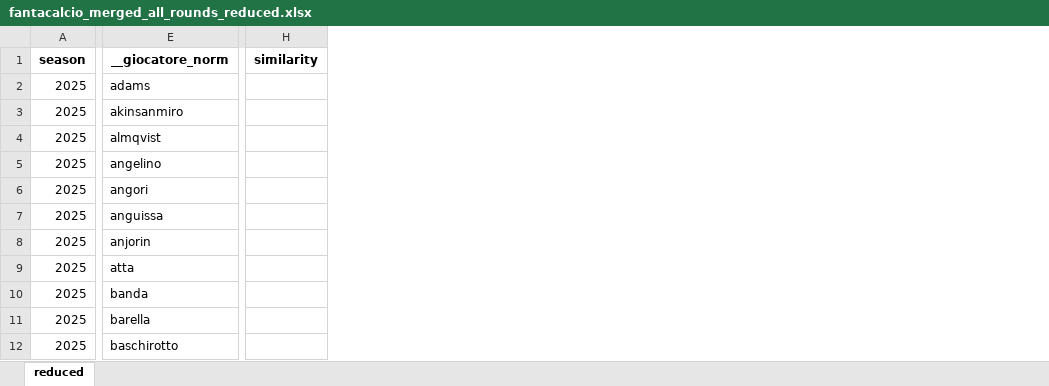
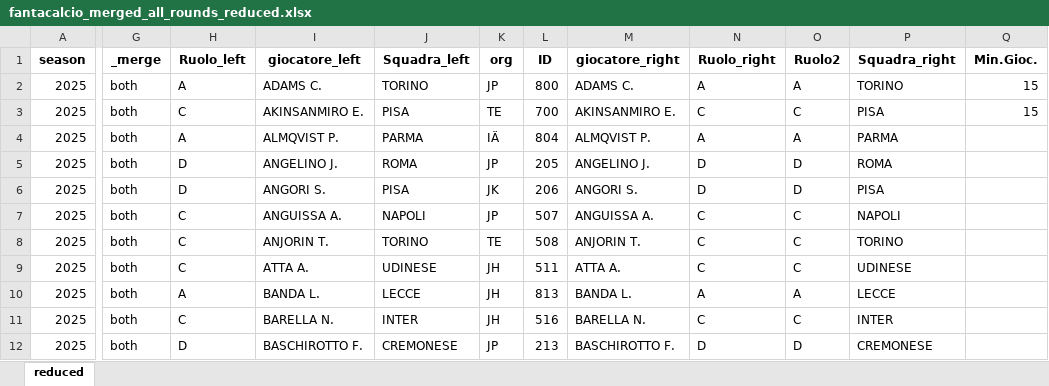
Before and after one commit to JariPutula/fanta, an Excel workbook: data/fantacalcio_merged_all_rounds_reduced.xlsx, sheet reduced, drawn as a sheet; only a part is shown, gaps mark what is left out; values as stored, in another font and other column widths than the file's, no borders; removed rows and columns are numbered as before the commit, all else as after; the diff covers the shown part only; the diff names each change by its address in the sheet, - before the commit and + after, or states it on an @@ line.

```diff
--- a/data/fantacalcio_merged_all_rounds_reduced.xlsx (sheet reduced)
+++ b/data/fantacalcio_merged_all_rounds_reduced.xlsx (sheet reduced)
-column E (__giocatore_norm), rows 2-12: adams | akinsanmiro | almqvist | angelino | angori | anguissa | anjorin | atta | banda | barella | baschirotto
-column H (similarity), empty
+column G (_merge), rows 2-12: all both
+column H (Ruolo_left), rows 2-12: A | C | A | D | D | C | C | C | A | C | D
+column I (giocatore_left), rows 2-12: ADAMS C. | AKINSANMIRO E. | ALMQVIST P. | ANGELINO J. | ANGORI S. | ANGUISSA A. | ANJORIN T. | ATTA A. | BANDA L. | BARELLA N. | BASCHIROTTO F.
+column J (Squadra_left), rows 2-12: TORINO | PISA | PARMA | ROMA | PISA | NAPOLI | TORINO | UDINESE | LECCE | INTER | CREMONESE
+column K (org), rows 2-12: JP | TE | IÄ | JP | JK | JP | TE | JH | JH | JH | JP
+column L (ID), rows 2-12: 800 | 700 | 804 | 205 | 206 | 507 | 508 | 511 | 813 | 516 | 213
+column M (giocatore_right), rows 2-12: ADAMS C. | AKINSANMIRO E. | ALMQVIST P. | ANGELINO J. | ANGORI S. | ANGUISSA A. | ANJORIN T. | ATTA A. | BANDA L. | BARELLA N. | BASCHIROTTO F.
+column N (Ruolo_right), rows 2-12: A | C | A | D | D | C | C | C | A | C | D
+column O (Ruolo2), rows 2-12: A | C | A | D | D | C | C | C | A | C | D
+column P (Squadra_right), rows 2-12: TORINO | PISA | PARMA | ROMA | PISA | NAPOLI | TORINO | UDINESE | LECCE | INTER | CREMONESE
+column Q (Min.Gioc.), rows 2-3: 15 | 15
```
Also changed, not shown: 6 added columns elsewhere in this sheet, data/fantacalcio_merged_all_rounds.xlsx, 5 other files.
